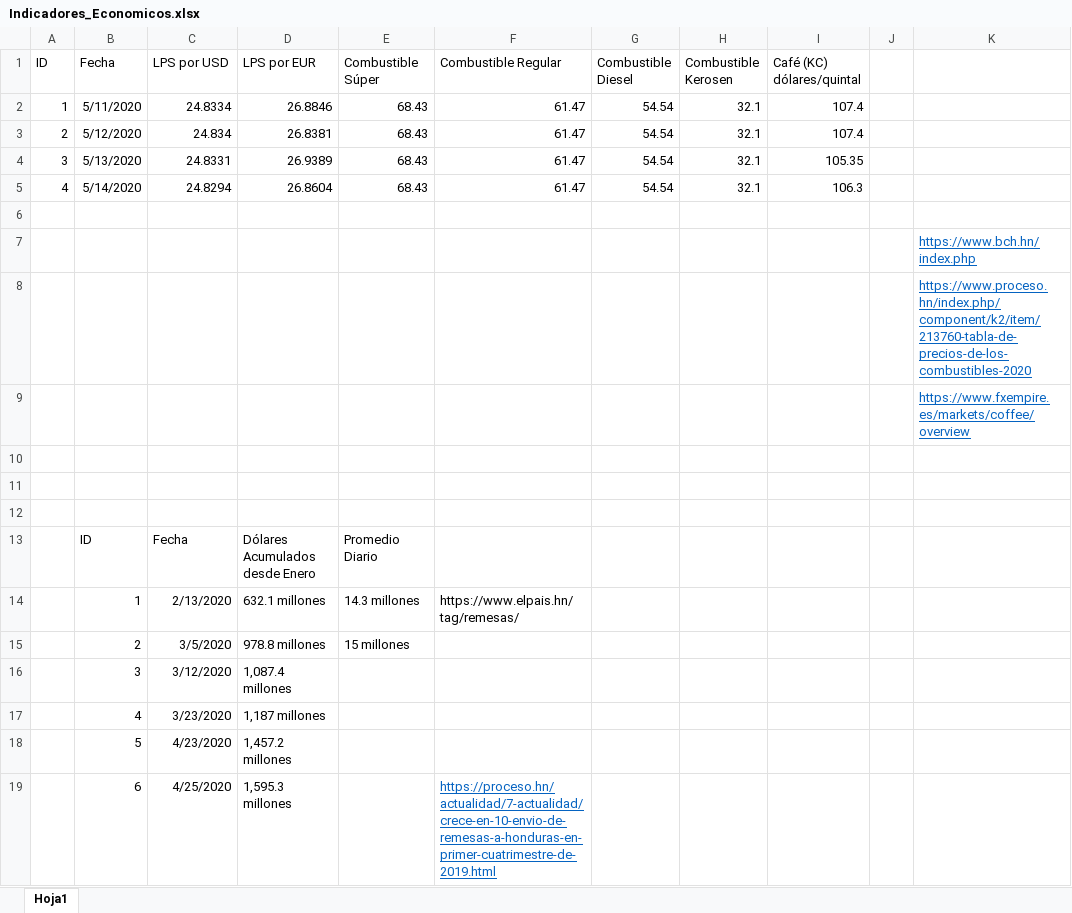
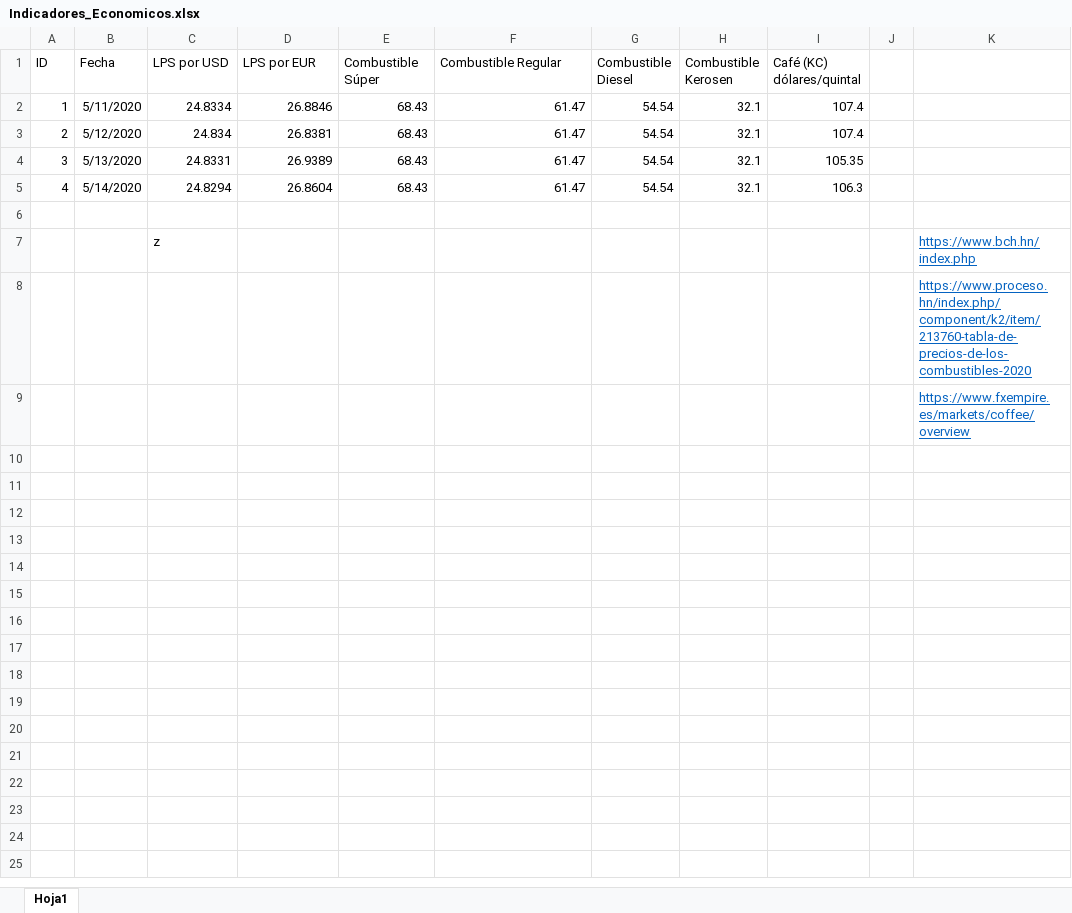
Before and after one commit to Sud-Austral/Datos_Honduras, an Excel workbook: datacovidhn/Indicadores_Economicos.xlsx, sheet Hoja1, drawn as a sheet; values as stored, in another font and other column widths than the file's, no borders; table styles not drawn; the diff names each change by its address in the sheet, - before the commit and + after, or states it on an @@ line.

```diff
--- a/datacovidhn/Indicadores_Economicos.xlsx (sheet Hoja1)
+++ b/datacovidhn/Indicadores_Economicos.xlsx (sheet Hoja1)
-C7 (LPS por USD): (empty)
+C7 (LPS por USD): z
-row 10: (empty)
-row 11: (empty)
-row 12: (empty)
-row 13:  | ID | Fecha | Dólares Acumulados desde Enero | Promedio Diario
-row 14:  | 1 | 2/13/2020 | 632.1 millones | 14.3 millones | https://www.elpais.hn/tag/remesas/
-row 15:  | 2 | 3/5/2020 | 978.8 millones | 15 millones
-row 16:  | 3 | 3/12/2020 | 1,087.4 millones
-row 17:  | 4 | 3/23/2020 | 1,187 millones
-row 18:  | 5 | 4/23/2020 | 1,457.2 millones
-row 19:  | 6 | 4/25/2020 | 1,595.3 millones |  | https://proceso.hn/actualidad/7-actualidad/crece-en-10-envio-de-remesas-a-honduras-en-primer-cuatrimestre-de-2019.html
```
Also changed, not shown: datacovidhn/LOCALIZA HN.xlsx, 2 other files.
